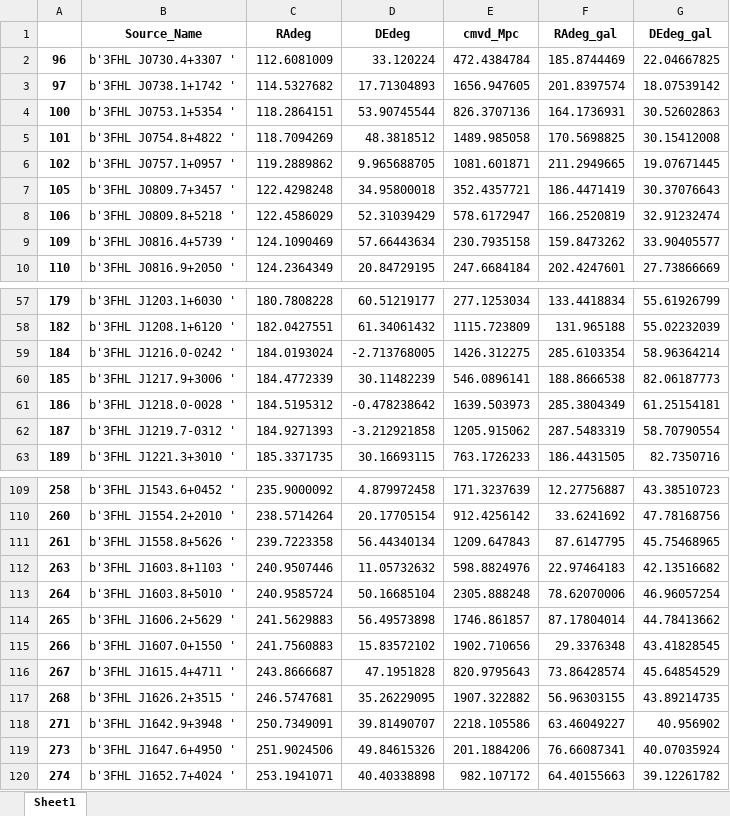
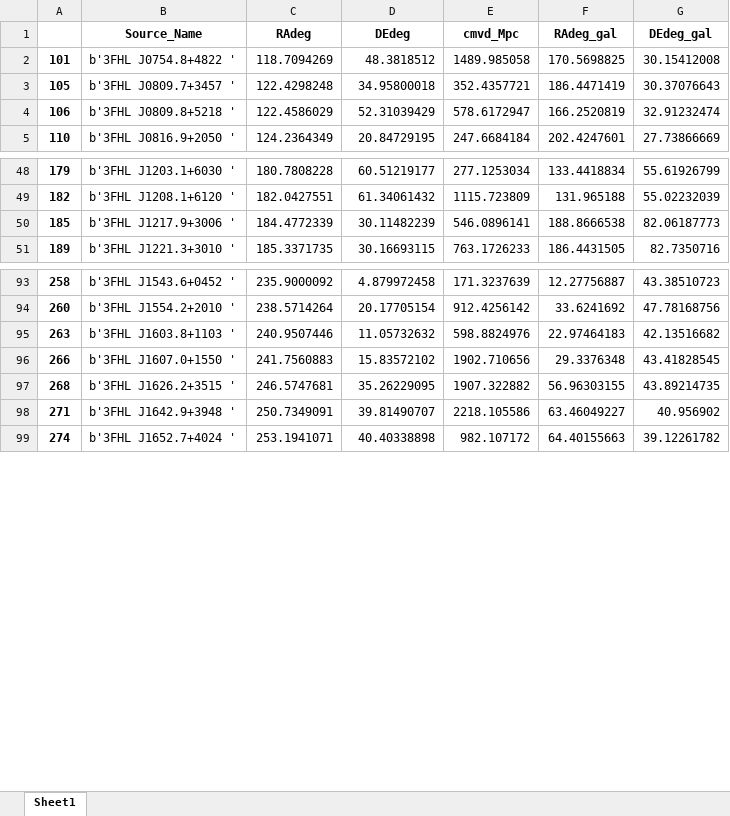
Before and after one commit to Cranberry-Juice/GRS-V, an Excel workbook: cel_obj_table.xlsx, sheet Sheet1, drawn as a sheet; only a part is shown, gaps mark what is left out; values as stored, in another font and other column widths than the file's, no borders; the diff covers the shown part only; the diff names each change by its address in the sheet, - before the commit and + after, or states it on an @@ line.

Commit message:
Manually filtered gamma-ray sources for Sutter void footprint

```diff
--- a/cel_obj_table.xlsx (sheet Sheet1)
+++ b/cel_obj_table.xlsx (sheet Sheet1)
-row 2: 96 | b'3FHL J0730.4+3307 ' | 112.6081009 | 33.120224 | 472.4384784 | 185.8744469 | 22.04667825
-row 3: 97 | b'3FHL J0738.1+1742 ' | 114.5327682 | 17.71304893 | 1656.947605 | 201.8397574 | 18.07539142
-row 4: 100 | b'3FHL J0753.1+5354 ' | 118.2864151 | 53.90745544 | 826.3707136 | 164.1736931 | 30.52602863
-row 6: 102 | b'3FHL J0757.1+0957 ' | 119.2889862 | 9.965688705 | 1081.601871 | 211.2949665 | 19.07671445
-row 9: 109 | b'3FHL J0816.4+5739 ' | 124.1090469 | 57.66443634 | 230.7935158 | 159.8473262 | 33.90405577
-row 59: 184 | b'3FHL J1216.0-0242 ' | 184.0193024 | -2.713768005 | 1426.312275 | 285.6103354 | 58.96364214
-row 61: 186 | b'3FHL J1218.0-0028 ' | 184.5195312 | -0.478238642 | 1639.503973 | 285.3804349 | 61.25154181
-row 62: 187 | b'3FHL J1219.7-0312 ' | 184.9271393 | -3.212921858 | 1205.915062 | 287.5483319 | 58.70790554
-row 111: 261 | b'3FHL J1558.8+5626 ' | 239.7223358 | 56.44340134 | 1209.647843 | 87.6147795 | 45.75468965
-row 113: 264 | b'3FHL J1603.8+5010 ' | 240.9585724 | 50.16685104 | 2305.888248 | 78.62070006 | 46.96057254
-row 114: 265 | b'3FHL J1606.2+5629 ' | 241.5629883 | 56.49573898 | 1746.861857 | 87.17804014 | 44.78413662
-row 116: 267 | b'3FHL J1615.4+4711 ' | 243.8666687 | 47.1951828 | 820.9795643 | 73.86428574 | 45.64854529
-row 119: 273 | b'3FHL J1647.6+4950 ' | 251.9024506 | 49.84615326 | 201.1884206 | 76.66087341 | 40.07035924
```
Also changed, not shown: 8 removed rows elsewhere in this sheet, exported_dataFrames/voids.xlsx, processed_voids.xlsx, 1 other file.
